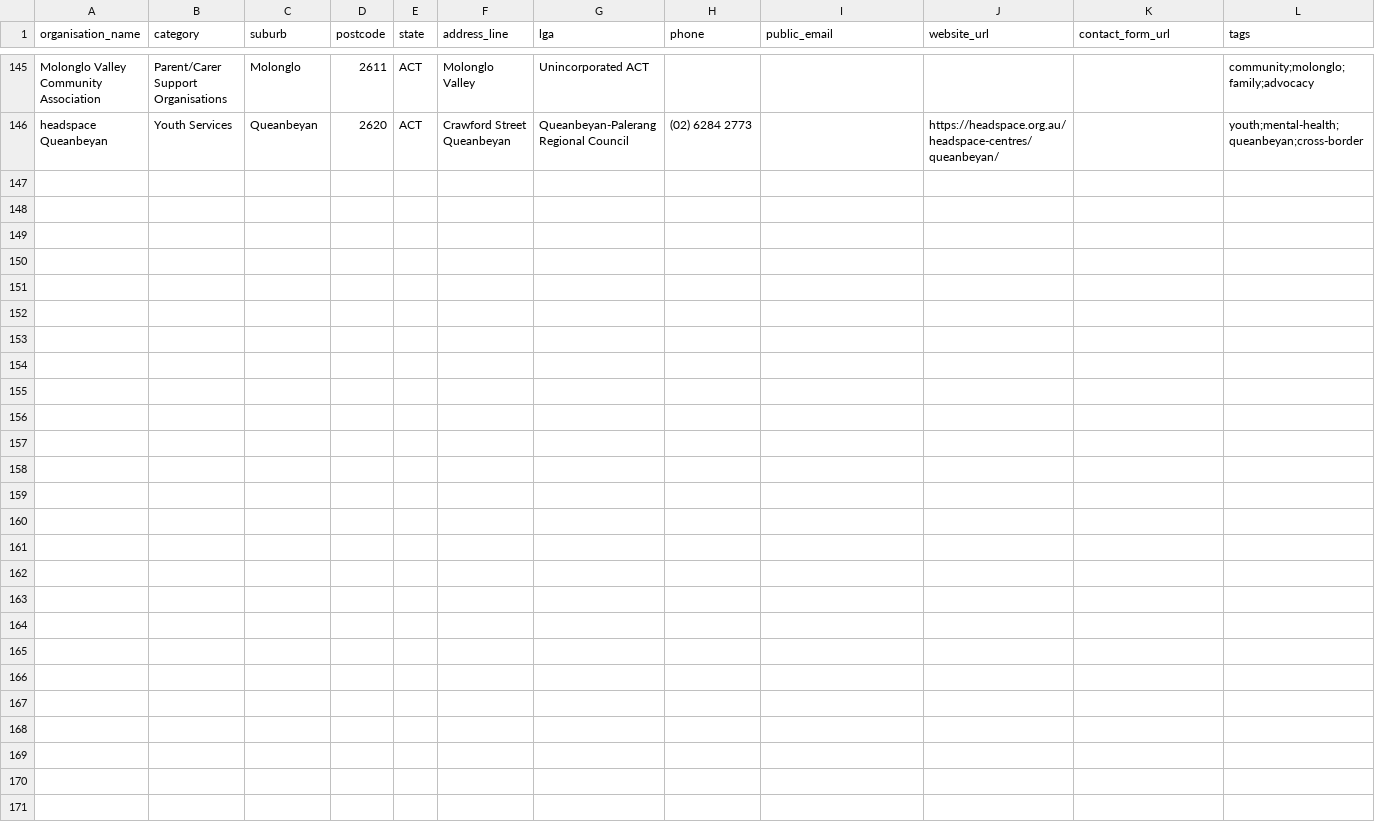
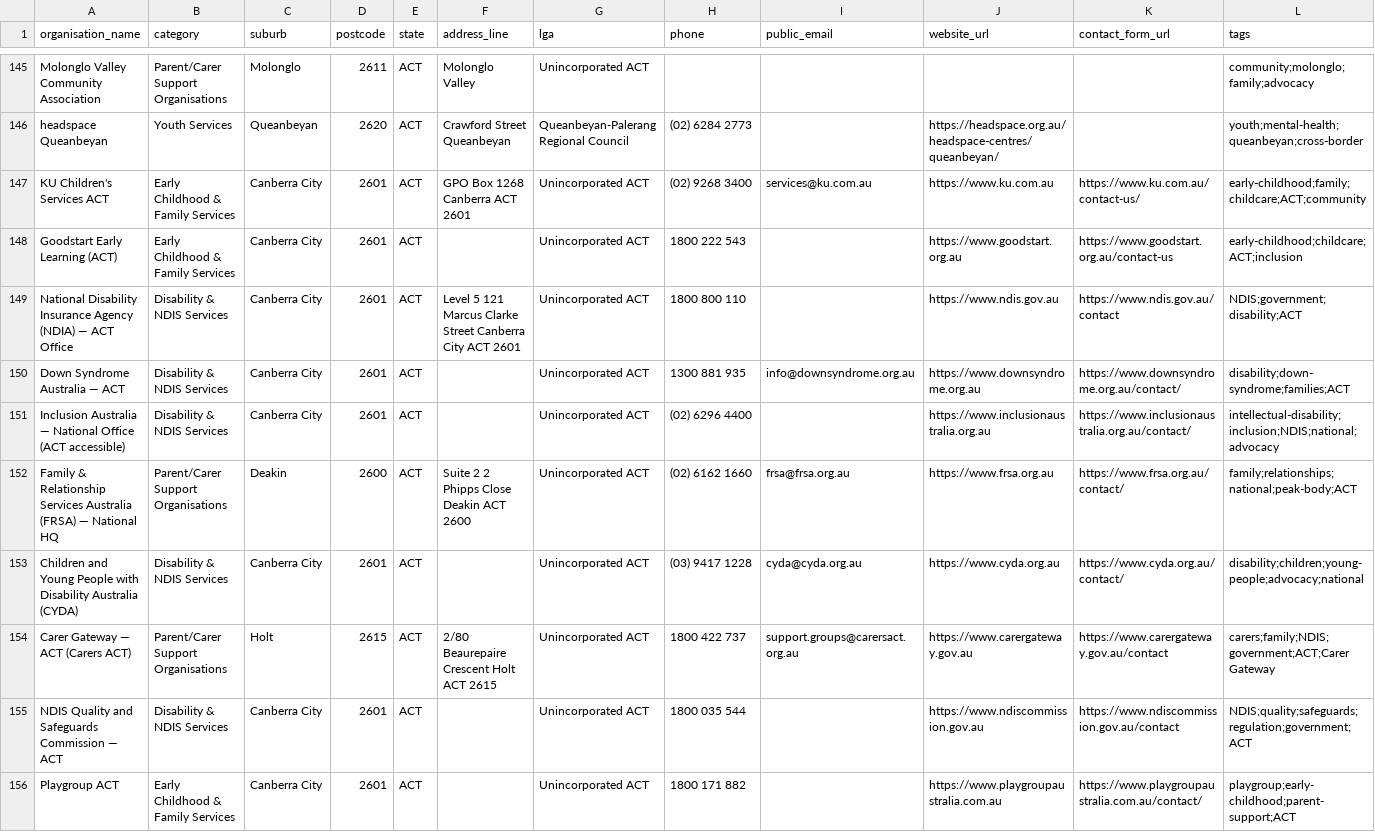
Before and after one commit to CraigWrenasmir/community-contacts, a CSV file: outputs/community_contacts_act.csv, drawn as a sheet; only a part is shown, gaps mark what is left out; rows hold the shown columns only; the diff names each change by its address in the sheet, - before the commit and + after, or states it on an @@ line.

```diff
--- a/outputs/community_contacts_act.csv
+++ b/outputs/community_contacts_act.csv
+row 147: KU Children's Services ACT | Early Childhood & Family Services | Canberra City | 2601 | ACT | GPO Box 1268 Canberra ACT 2601 | Unincorporated ACT | (02) 9268 3400 | services@ku.com.au | https://www.ku.com.au | https://www.ku.com.au/contact-us/ | early-childhood;family;childcare;ACT;community
+row 148: Goodstart Early Learning (ACT) | Early Childhood & Family Services | Canberra City | 2601 | ACT |  | Unincorporated ACT | 1800 222 543 |  | https://www.goodstart.org.au | https://www.goodstart.org.au/contact-us | early-childhood;childcare;ACT;inclusion
+row 149: National Disability Insurance Agency (NDIA) — ACT Office | Disability & NDIS Services | Canberra City | 2601 | ACT | Level 5 121 Marcus Clarke Street Canberra City ACT 2601 | Unincorporated ACT | 1800 800 110 |  | https://www.ndis.gov.au | https://www.ndis.gov.au/contact | NDIS;government;disability;ACT
+row 150: Down Syndrome Australia — ACT | Disability & NDIS Services | Canberra City | 2601 | ACT |  | Unincorporated ACT | 1300 881 935 | info@downsyndrome.org.au | https://www.downsyndrome.org.au | https://www.downsyndrome.org.au/contact/ | disability;down-syndrome;families;ACT
+row 151: Inclusion Australia — National Office (ACT accessible) | Disability & NDIS Services | Canberra City | 2601 | ACT |  | Unincorporated ACT | (02) 6296 4400 |  | https://www.inclusionaustralia.org.au | https://www.inclusionaustralia.org.au/contact/ | intellectual-disability;inclusion;NDIS;national;advocacy
+row 152: Family & Relationship Services Australia (FRSA) — National HQ | Parent/Carer Support Organisations | Deakin | 2600 | ACT | Suite 2 2 Phipps Close Deakin ACT 2600 | Unincorporated ACT | (02) 6162 1660 | frsa@frsa.org.au | https://www.frsa.org.au | https://www.frsa.org.au/contact/ | family;relationships;national;peak-body;ACT
+row 153: Children and Young People with Disability Australia (CYDA) | Disability & NDIS Services | Canberra City | 2601 | ACT |  | Unincorporated ACT | (03) 9417 1228 | cyda@cyda.org.au | https://www.cyda.org.au | https://www.cyda.org.au/contact/ | disability;children;young-people;advocacy;national
+row 154: Carer Gateway — ACT (Carers ACT) | Parent/Carer Support Organisations | Holt | 2615 | ACT | 2/80 Beaurepaire Crescent Holt ACT 2615 | Unincorporated ACT | 1800 422 737 | support.groups@carersact.org.au | https://www.carergateway.gov.au | https://www.carergateway.gov.au/contact | carers;family;NDIS;government;ACT;Carer Gateway
+row 155: NDIS Quality and Safeguards Commission — ACT | Disability & NDIS Services | Canberra City | 2601 | ACT |  | Unincorporated ACT | 1800 035 544 |  | https://www.ndiscommission.gov.au | https://www.ndiscommission.gov.au/contact | NDIS;quality;safeguards;regulation;government;ACT
+row 156: Playgroup ACT | Early Childhood & Family Services | Canberra City | 2601 | ACT |  | Unincorporated ACT | 1800 171 882 |  | https://www.playgroupaustralia.com.au | https://www.playgroupaustralia.com.au/contact/ | playgroup;early-childhood;parent-support;ACT
```
Also changed, not shown: 30 other files.
